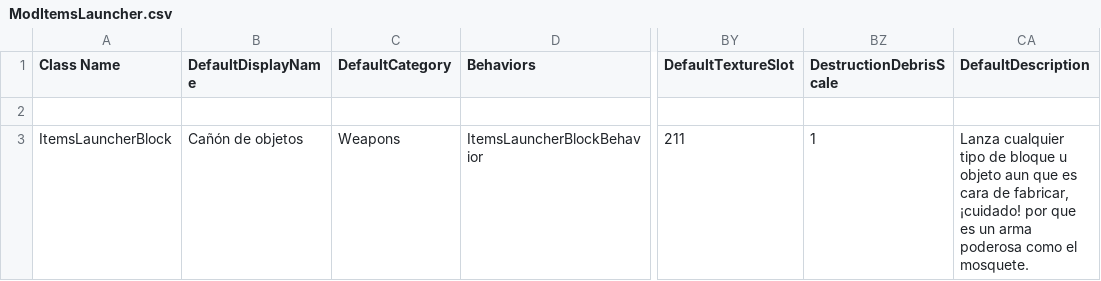
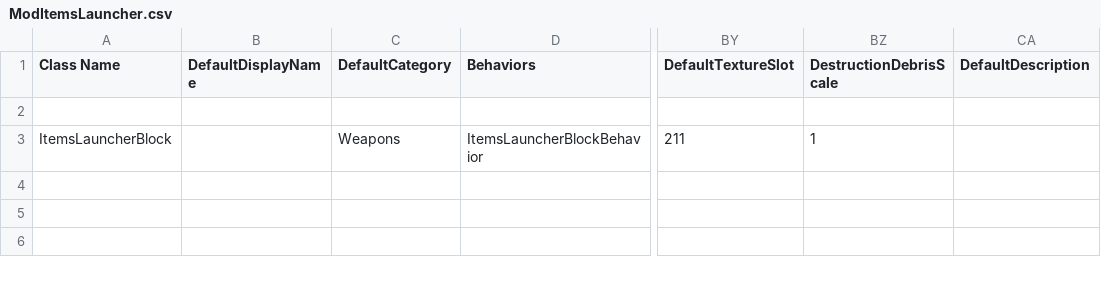
Before and after one commit to Samuelsan03/Items-Launcher-Mod-Survivalcraft-2, a CSV file: ModItemsLauncher.csv, drawn as a sheet; only a part is shown, gaps mark what is left out; the diff names each change by its address in the sheet, - before the commit and + after, or states it on an @@ line.

```diff
--- a/ModItemsLauncher.csv
+++ b/ModItemsLauncher.csv
-B3 (DefaultDisplayName): Cañón de objetos
+B3 (DefaultDisplayName): (empty)
-CA3 (DefaultDescription): Lanza cualquier tipo de bloque u objeto aun que es cara de fabricar, ¡cuidado! por que es un arma poderosa como el mosquete.
+CA3 (DefaultDescription): (empty)
```
Also changed, not shown: 7 other files.
